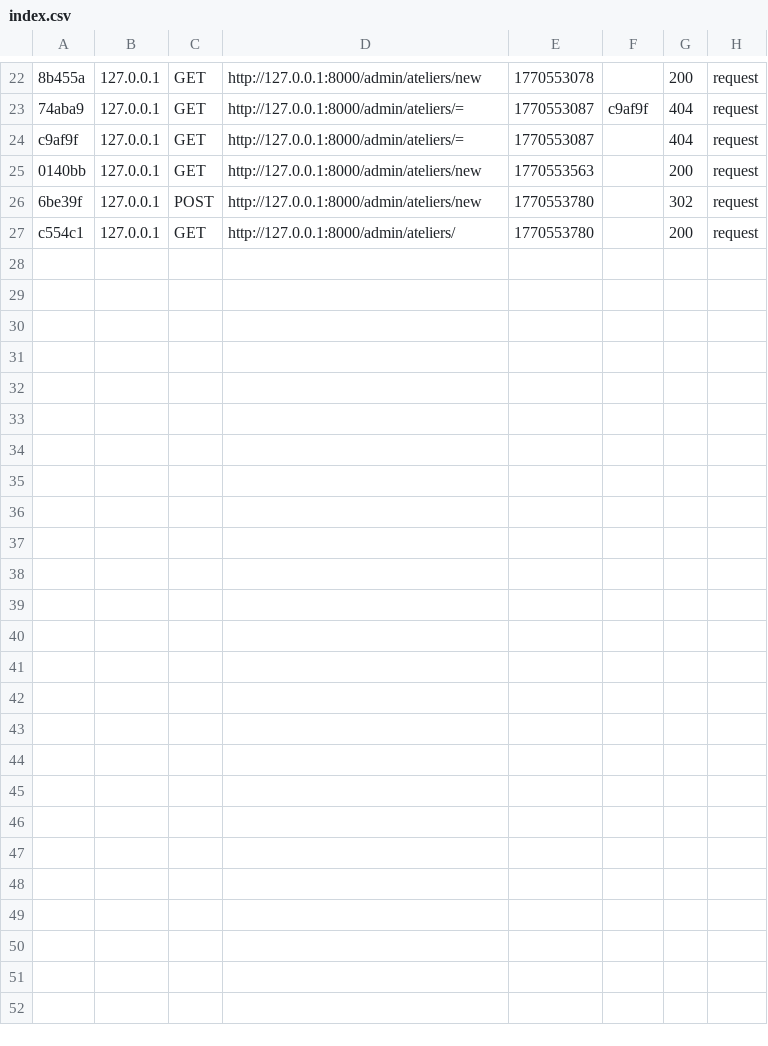
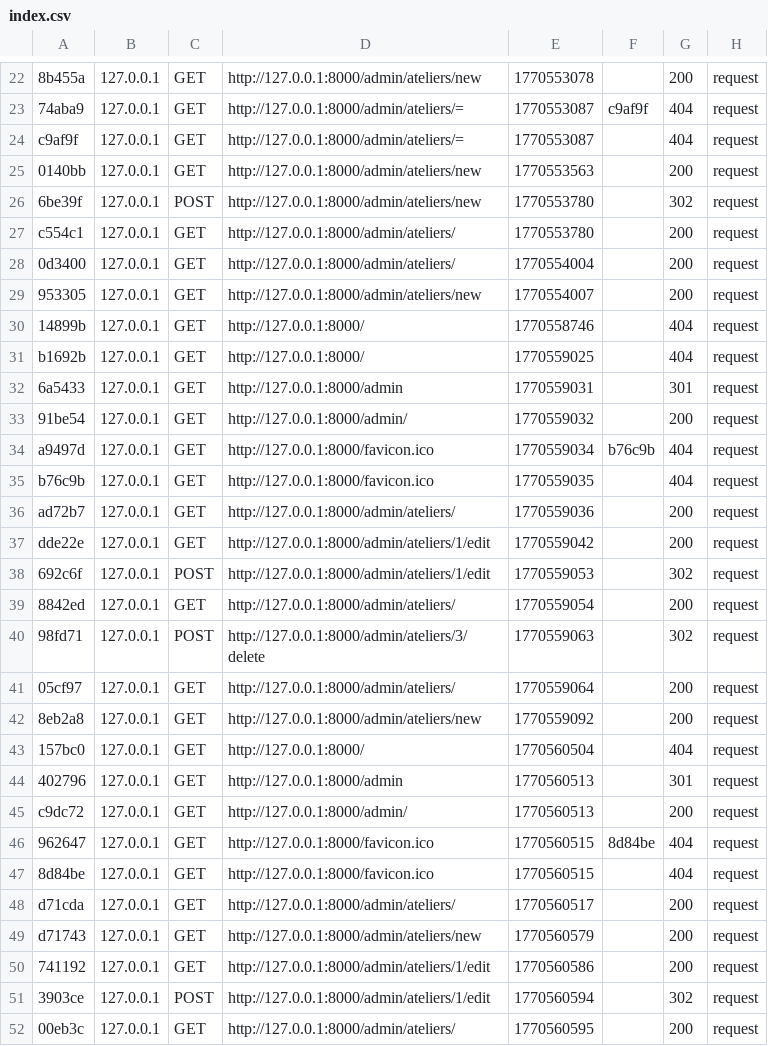
Before and after one commit to elyesbm/projet_web_java_novas, a CSV file: var/cache/dev/profiler/index.csv, drawn as a sheet; only a part is shown, gaps mark what is left out.

Commit message:
suppression et modifaction entité atelier

```diff
--- a/var/cache/dev/profiler/index.csv
+++ b/var/cache/dev/profiler/index.csv
@@ -27 +27,26 @@ c9af9f,127.0.0.1,GET,http://127.0.0.1:8000/admin/ateliers/=,1770553087,,404,requ
 c554c1,127.0.0.1,GET,http://127.0.0.1:8000/admin/ateliers/,1770553780,,200,request
+0d3400,127.0.0.1,GET,http://127.0.0.1:8000/admin/ateliers/,1770554004,,200,request
+953305,127.0.0.1,GET,http://127.0.0.1:8000/admin/ateliers/new,1770554007,,200,request
+14899b,127.0.0.1,GET,http://127.0.0.1:8000/,1770558746,,404,request
+b1692b,127.0.0.1,GET,http://127.0.0.1:8000/,1770559025,,404,request
+6a5433,127.0.0.1,GET,http://127.0.0.1:8000/admin,1770559031,,301,request
+91be54,127.0.0.1,GET,http://127.0.0.1:8000/admin/,1770559032,,200,request
+a9497d,127.0.0.1,GET,http://127.0.0.1:8000/favicon.ico,1770559034,b76c9b,404,request
+b76c9b,127.0.0.1,GET,http://127.0.0.1:8000/favicon.ico,1770559035,,404,request
+ad72b7,127.0.0.1,GET,http://127.0.0.1:8000/admin/ateliers/,1770559036,,200,request
+dde22e,127.0.0.1,GET,http://127.0.0.1:8000/admin/ateliers/1/edit,1770559042,,200,request
+692c6f,127.0.0.1,POST,http://127.0.0.1:8000/admin/ateliers/1/edit,1770559053,,302,request
+8842ed,127.0.0.1,GET,http://127.0.0.1:8000/admin/ateliers/,1770559054,,200,request
+98fd71,127.0.0.1,POST,http://127.0.0.1:8000/admin/ateliers/3/delete,1770559063,,302,request
+05cf97,127.0.0.1,GET,http://127.0.0.1:8000/admin/ateliers/,1770559064,,200,request
+8eb2a8,127.0.0.1,GET,http://127.0.0.1:8000/admin/ateliers/new,1770559092,,200,request
+157bc0,127.0.0.1,GET,http://127.0.0.1:8000/,1770560504,,404,request
+402796,127.0.0.1,GET,http://127.0.0.1:8000/admin,1770560513,,301,request
+c9dc72,127.0.0.1,GET,http://127.0.0.1:8000/admin/,1770560513,,200,request
+962647,127.0.0.1,GET,http://127.0.0.1:8000/favicon.ico,1770560515,8d84be,404,request
+8d84be,127.0.0.1,GET,http://127.0.0.1:8000/favicon.ico,1770560515,,404,request
+d71cda,127.0.0.1,GET,http://127.0.0.1:8000/admin/ateliers/,1770560517,,200,request
+d71743,127.0.0.1,GET,http://127.0.0.1:8000/admin/ateliers/new,1770560579,,200,request
+741192,127.0.0.1,GET,http://127.0.0.1:8000/admin/ateliers/1/edit,1770560586,,200,request
+3903ce,127.0.0.1,POST,http://127.0.0.1:8000/admin/ateliers/1/edit,1770560594,,302,request
+00eb3c,127.0.0.1,GET,http://127.0.0.1:8000/admin/ateliers/,1770560595,,200,request
```
Also changed, not shown: 13 other files.
